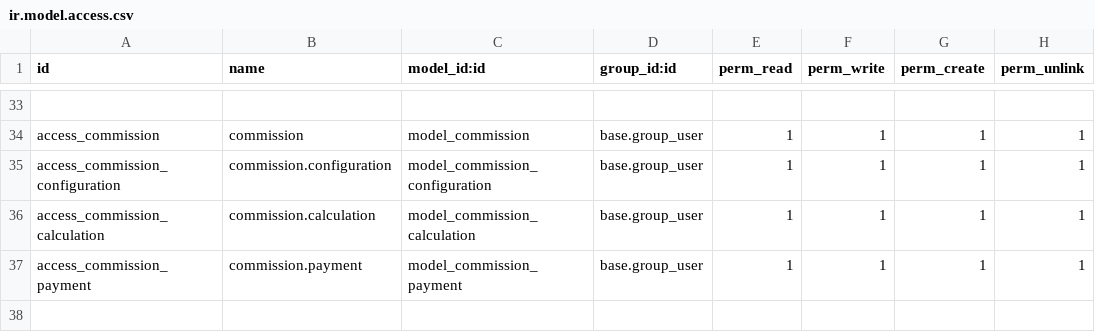
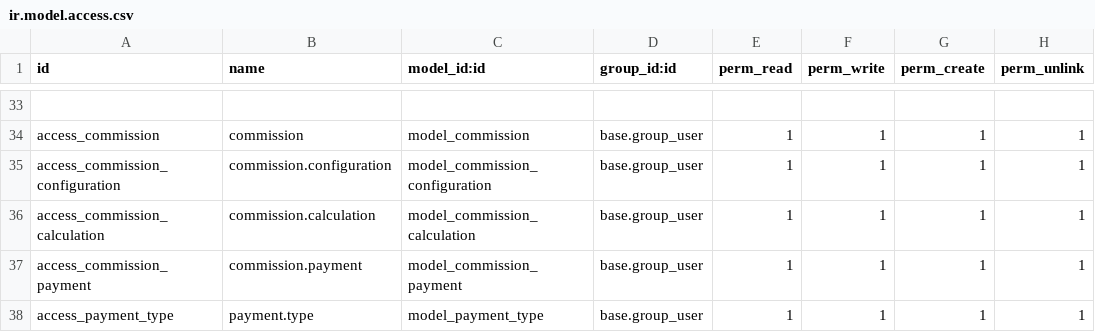
Before and after one commit to muftimuntasir/medical, a CSV file: security/ir.model.access.csv, drawn as a sheet; only a part is shown, gaps mark what is left out; the diff names each change by its address in the sheet, - before the commit and + after, or states it on an @@ line.

```diff
--- a/security/ir.model.access.csv
+++ b/security/ir.model.access.csv
+row 38: access_payment_type | payment.type | model_payment_type | base.group_user | 1 | 1 | 1 | 1
```
Also changed, not shown: 10 other files.
